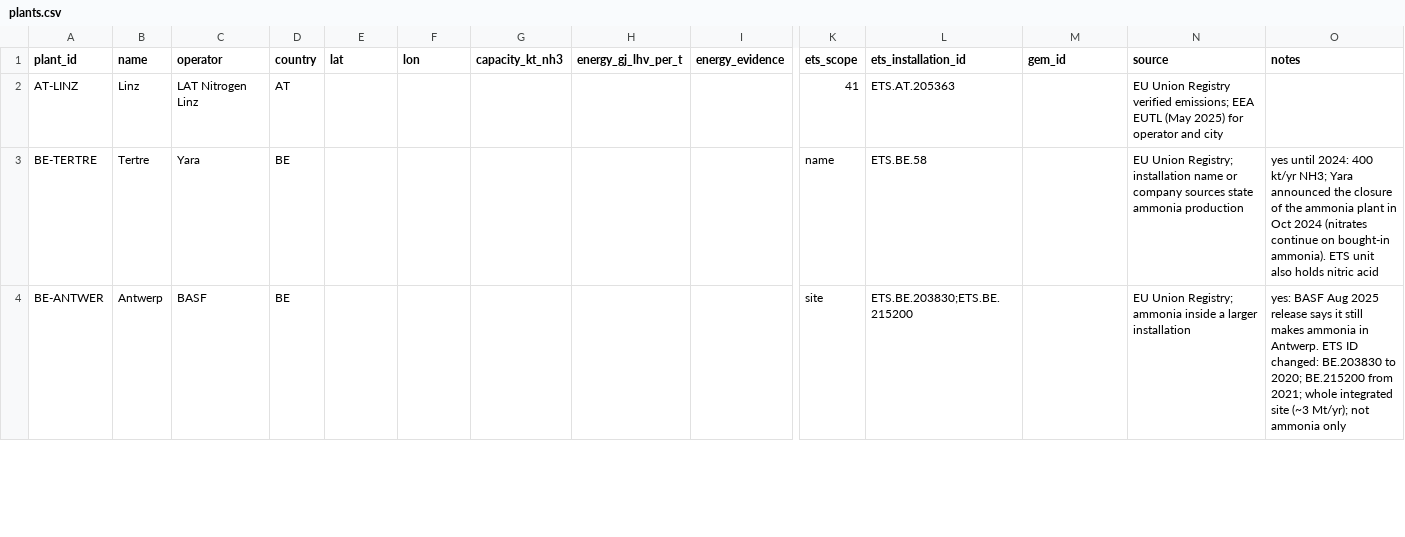
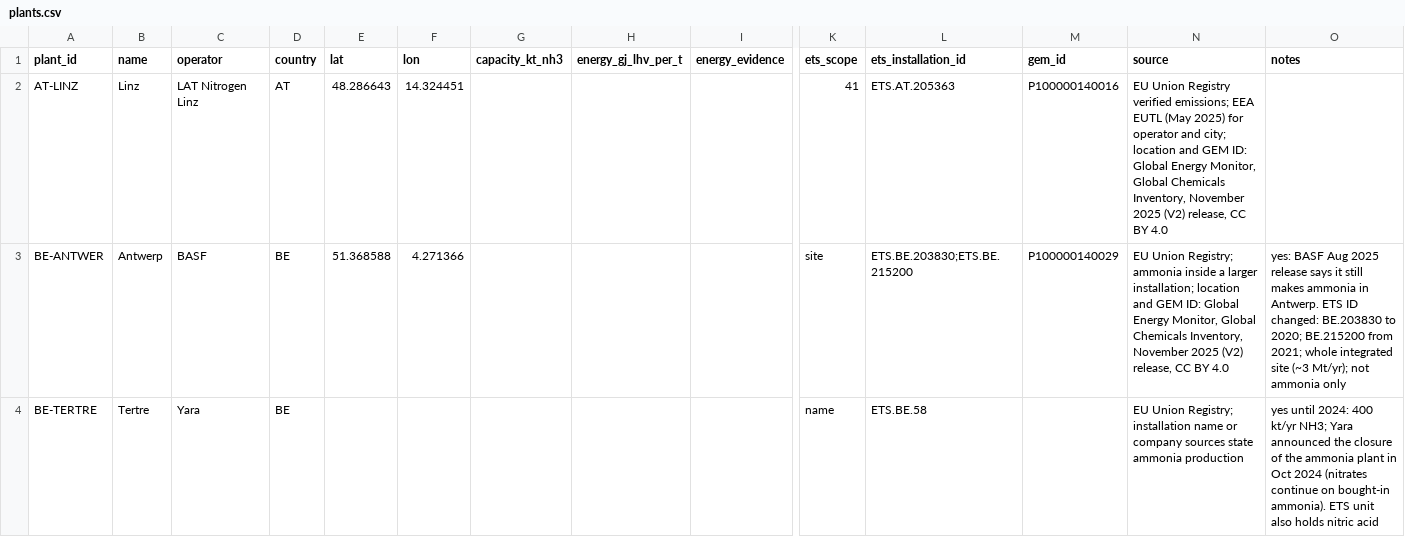
Before and after one commit to andreskv/N-Squeeze, a CSV file: config/plants.csv, drawn as a sheet; only a part is shown, gaps mark what is left out; removed rows and columns are numbered as before the commit, all else as after; rows hold the shown columns only; the diff covers the shown part only; the diff names each change by its address in the sheet, - before the commit and + after, or states it on an @@ line.

Commit message:
GEM plant IDs, coordinates and four more ammonia sites from the Global Chemicals Inventory (CC BY 4.0)

```diff
--- a/config/plants.csv
+++ b/config/plants.csv
-E2 (lat): (empty)
+E2 (lat): 48.286643
-F2 (lon): (empty)
+F2 (lon): 14.324451
-M2 (gem_id): (empty)
+M2 (gem_id): P100000140016
-N2 (source): …operator and city
+N2 (source): …operator and city; location and GEM ID: Global Energy Monitor, Global Chemicals Inventory, November 2025 (V2) release, CC BY 4.0
+row 3: BE-ANTWER | Antwerp | BASF | BE | 51.368588 | 4.271366 |  |  |  | site | ETS.BE.203830;ETS.BE.215200 | P100000140029 | EU Union Registry; ammonia inside a larger installation; location and GEM ID: Global Energy Monitor, Global Chemicals Inventory, November 2025 (V2) release, CC BY 4.0 | yes: BASF Aug 2025 release says it still makes ammonia in Antwerp. ETS ID changed: BE.203830 to 2020; BE.215200 from 2021; whole integrated site (~3 Mt/yr); not ammonia only
-row 4: BE-ANTWER | Antwerp | BASF | BE |  |  |  |  |  | site | ETS.BE.203830;ETS.BE.215200 |  | EU Union Registry; ammonia inside a larger installation | yes: BASF Aug 2025 release says it still makes ammonia in Antwerp. ETS ID changed: BE.203830 to 2020; BE.215200 from 2021; whole integrated site (~3 Mt/yr); not ammonia only
```
Also changed, not shown: 6 added rows, 2 removed rows, 1 moved row and 76 edited cells elsewhere in this file.
